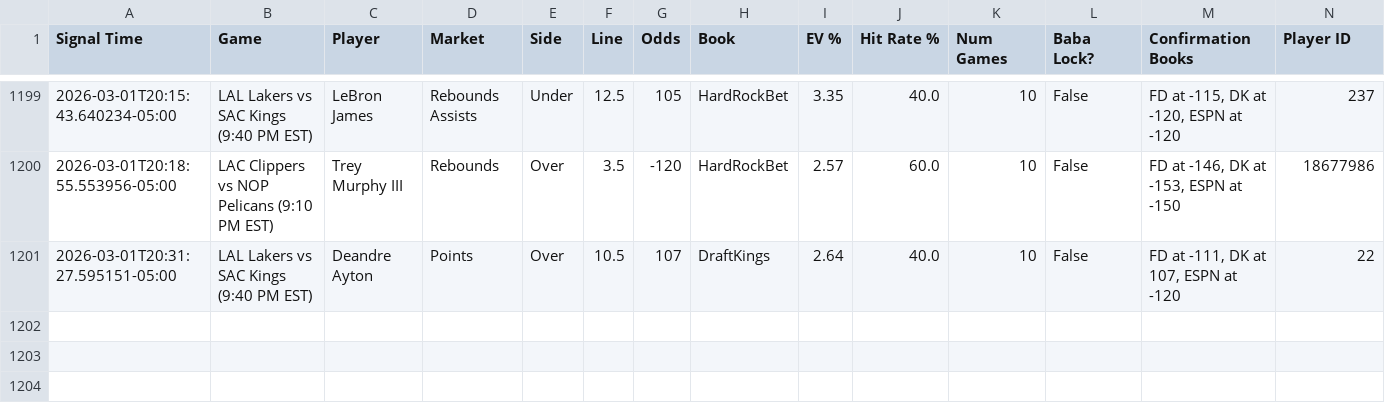
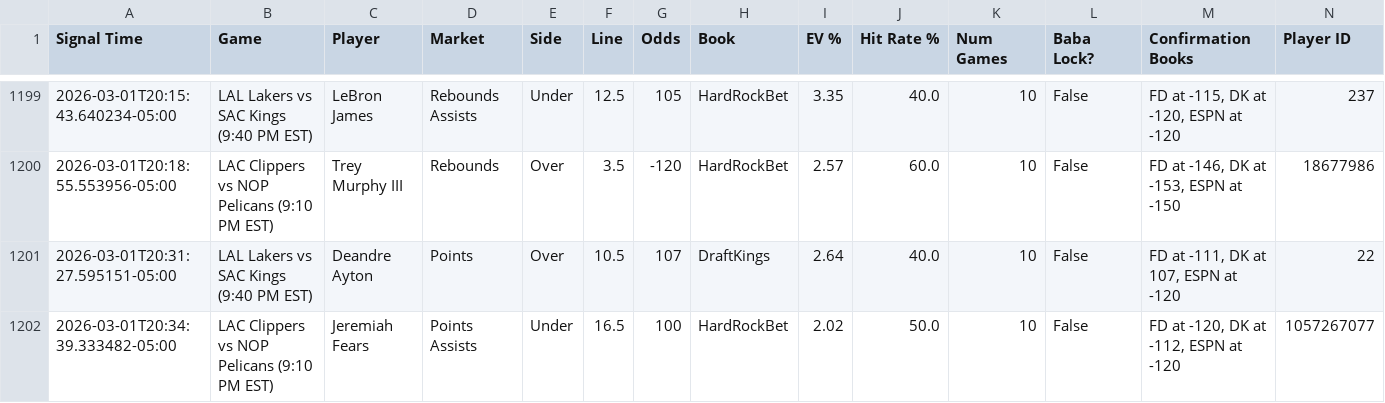
Before and after one commit to michaeljhart12-byte/Baba-Bot-Dashboard, a CSV file: signals.csv, drawn as a sheet; only a part is shown, gaps mark what is left out; rows hold the shown columns only; the diff names each change by its address in the sheet, - before the commit and + after, or states it on an @@ line.

Commit message:
Auto-update signals.csv

```diff
--- a/signals.csv
+++ b/signals.csv
+row 1202: 2026-03-01T20:34:39.333482-05:00 | LAC Clippers vs NOP Pelicans (9:10 PM EST) | Jeremiah Fears | Points Assists | Under | 16.5 | 100 | HardRockBet | 2.02 | 50.0 | 10 | False | FD at -120, DK at -112, ESPN at -120 | 1057267077
```
